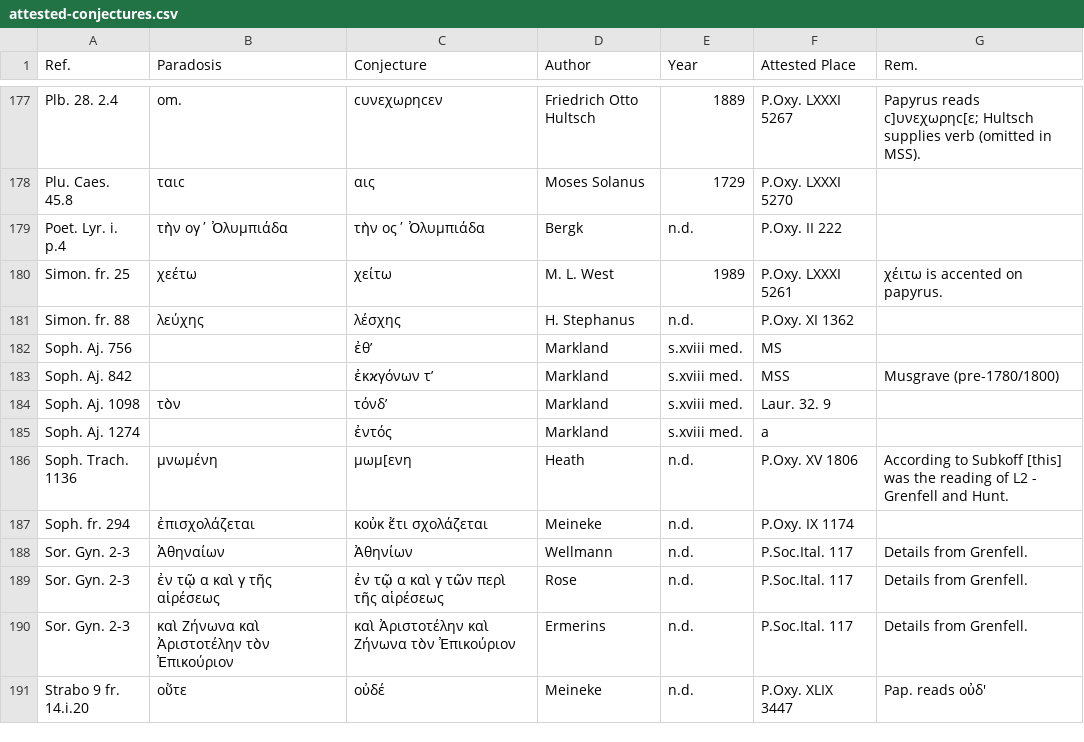
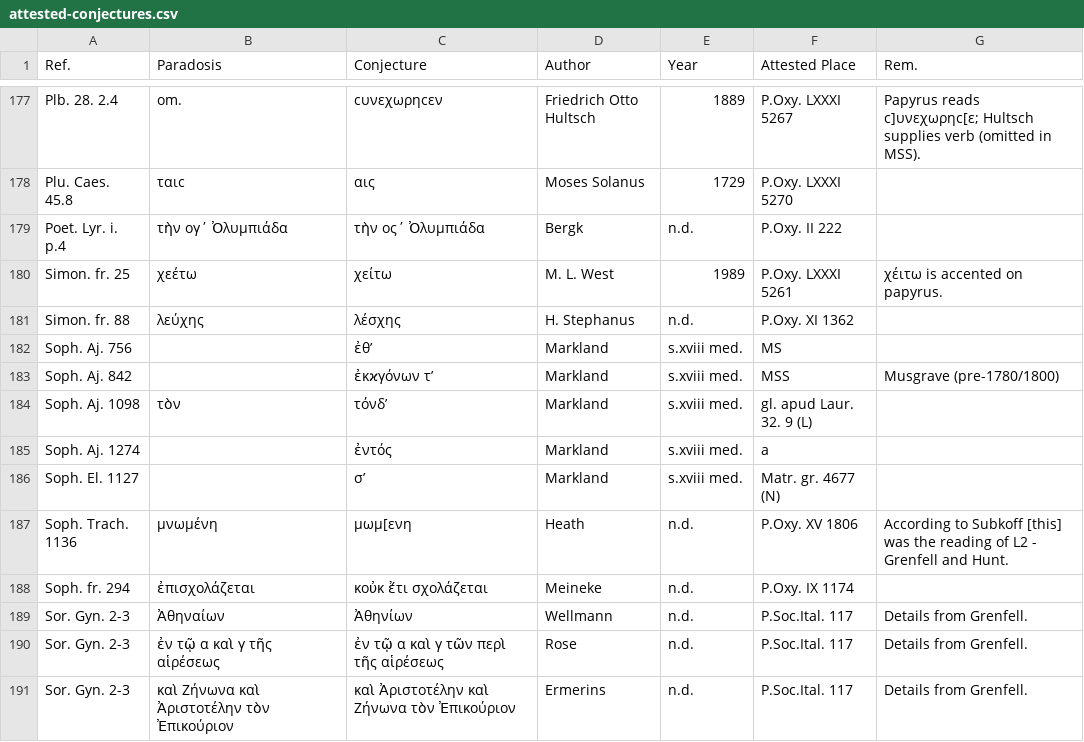
Before and after one commit to t18d/attested-conjectures, a CSV file: attested-conjectures.csv, drawn as a sheet; only a part is shown, gaps mark what is left out; the shorter side is filled out with more unchanged rows.

Commit message:
Update attested-conjectures.csv

```diff
--- a/attested-conjectures.csv
+++ b/attested-conjectures.csv
@@ -183,4 +183,5 @@ Soph. Aj. 756,,ἐθ’,Markland,s.xviii med.,MS,
 Soph. Aj. 842,,ἐκϰγόνων τ’,Markland,s.xviii med.,MSS,Musgrave (pre-1780/1800)
-Soph. Aj. 1098,τὸν,τόνδ’,Markland,s.xviii med.,Laur. 32. 9,
+Soph. Aj. 1098,τὸν,τόνδ’,Markland,s.xviii med.,gl. apud Laur. 32. 9 (L),
 Soph. Aj. 1274,,ἐντός,Markland,s.xviii med.,a,
+Soph. El. 1127,,σ’,Markland,s.xviii med.,Matr. gr. 4677 (N),
 Soph. Trach. 1136,μνωμένη,μωμ[ενη,Heath,n.d.,P.Oxy. XV 1806,According to Subkoff [this] was the reading of L2 - Grenfell and Hunt.
```
